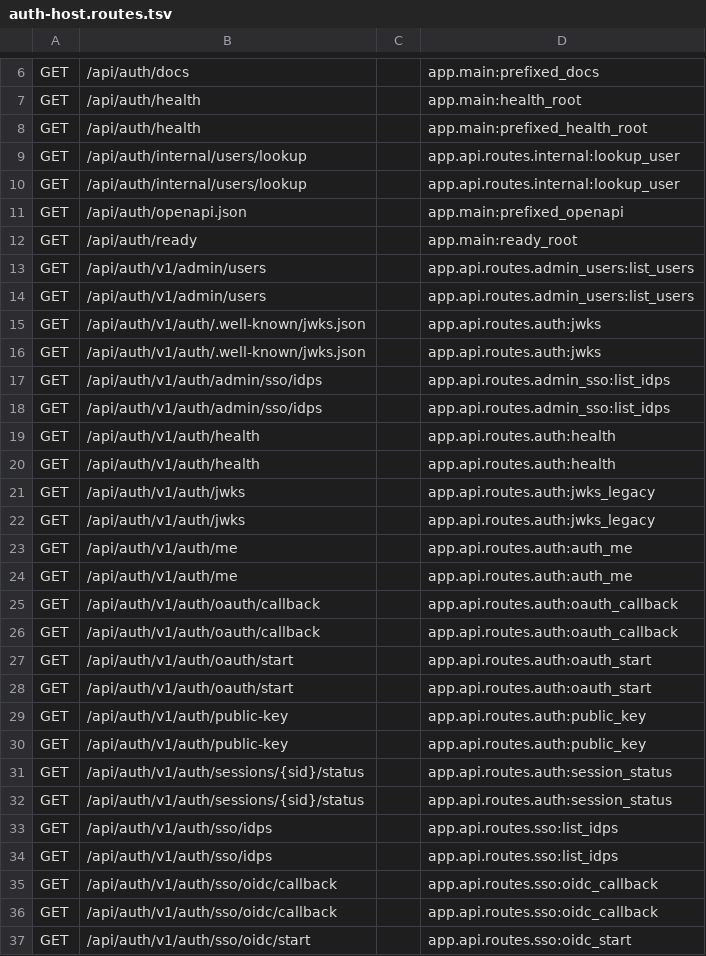
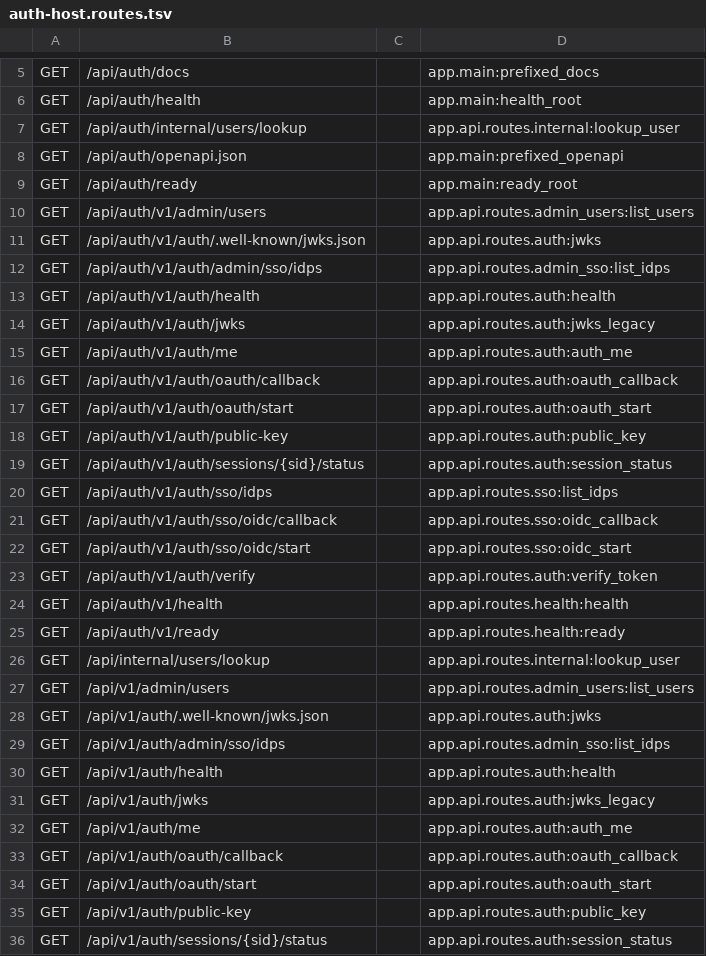
Before and after one commit to Tor08000/neft-processing, a TSV file: docs/diag/openapi/auth-host.routes.tsv, drawn as a sheet; only a part is shown, gaps mark what is left out; the shorter side is filled out with more unchanged rows; the diff covers the shown part only.

Commit message:
ci: fail auth-host gate on openapi duplicate routes

```diff
--- a/docs/diag/openapi/auth-host.routes.tsv
+++ b/docs/diag/openapi/auth-host.routes.tsv
@@ -7,4 +6,2 @@ GET	/api/auth/docs		app.main:prefixed_docs
 GET	/api/auth/health		app.main:health_root
-GET	/api/auth/health		app.main:prefixed_health_root
-GET	/api/auth/internal/users/lookup		app.api.routes.internal:lookup_user
 GET	/api/auth/internal/users/lookup		app.api.routes.internal:lookup_user
@@ -13,24 +10,12 @@ GET	/api/auth/ready		app.main:ready_root
 GET	/api/auth/v1/admin/users		app.api.routes.admin_users:list_users
-GET	/api/auth/v1/admin/users		app.api.routes.admin_users:list_users
-GET	/api/auth/v1/auth/.well-known/jwks.json		app.api.routes.auth:jwks
 GET	/api/auth/v1/auth/.well-known/jwks.json		app.api.routes.auth:jwks
 GET	/api/auth/v1/auth/admin/sso/idps		app.api.routes.admin_sso:list_idps
-GET	/api/auth/v1/auth/admin/sso/idps		app.api.routes.admin_sso:list_idps
-GET	/api/auth/v1/auth/health		app.api.routes.auth:health
 GET	/api/auth/v1/auth/health		app.api.routes.auth:health
 GET	/api/auth/v1/auth/jwks		app.api.routes.auth:jwks_legacy
-GET	/api/auth/v1/auth/jwks		app.api.routes.auth:jwks_legacy
-GET	/api/auth/v1/auth/me		app.api.routes.auth:auth_me
 GET	/api/auth/v1/auth/me		app.api.routes.auth:auth_me
 GET	/api/auth/v1/auth/oauth/callback		app.api.routes.auth:oauth_callback
-GET	/api/auth/v1/auth/oauth/callback		app.api.routes.auth:oauth_callback
-GET	/api/auth/v1/auth/oauth/start		app.api.routes.auth:oauth_start
 GET	/api/auth/v1/auth/oauth/start		app.api.routes.auth:oauth_start
 GET	/api/auth/v1/auth/public-key		app.api.routes.auth:public_key
-GET	/api/auth/v1/auth/public-key		app.api.routes.auth:public_key
-GET	/api/auth/v1/auth/sessions/{sid}/status		app.api.routes.auth:session_status
 GET	/api/auth/v1/auth/sessions/{sid}/status		app.api.routes.auth:session_status
 GET	/api/auth/v1/auth/sso/idps		app.api.routes.sso:list_idps
-GET	/api/auth/v1/auth/sso/idps		app.api.routes.sso:list_idps
-GET	/api/auth/v1/auth/sso/oidc/callback		app.api.routes.sso:oidc_callback
 GET	/api/auth/v1/auth/sso/oidc/callback		app.api.routes.sso:oidc_callback
```
Also changed, not shown: 21 removed rows elsewhere in this file, 5 other files.
